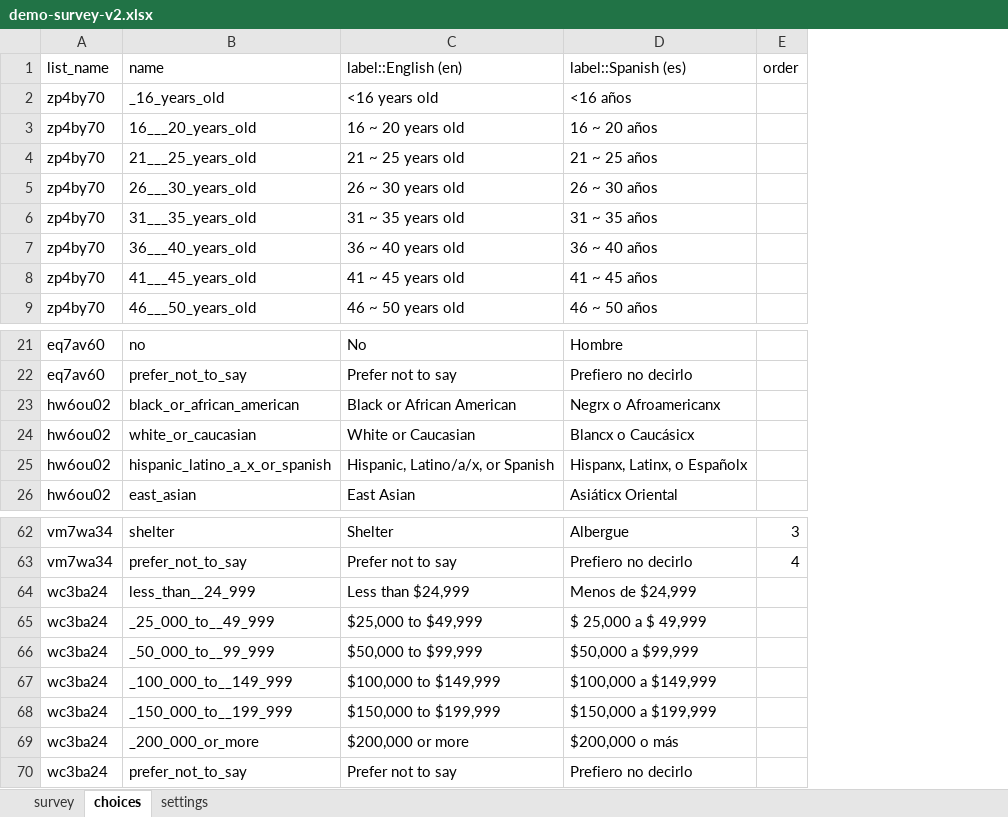
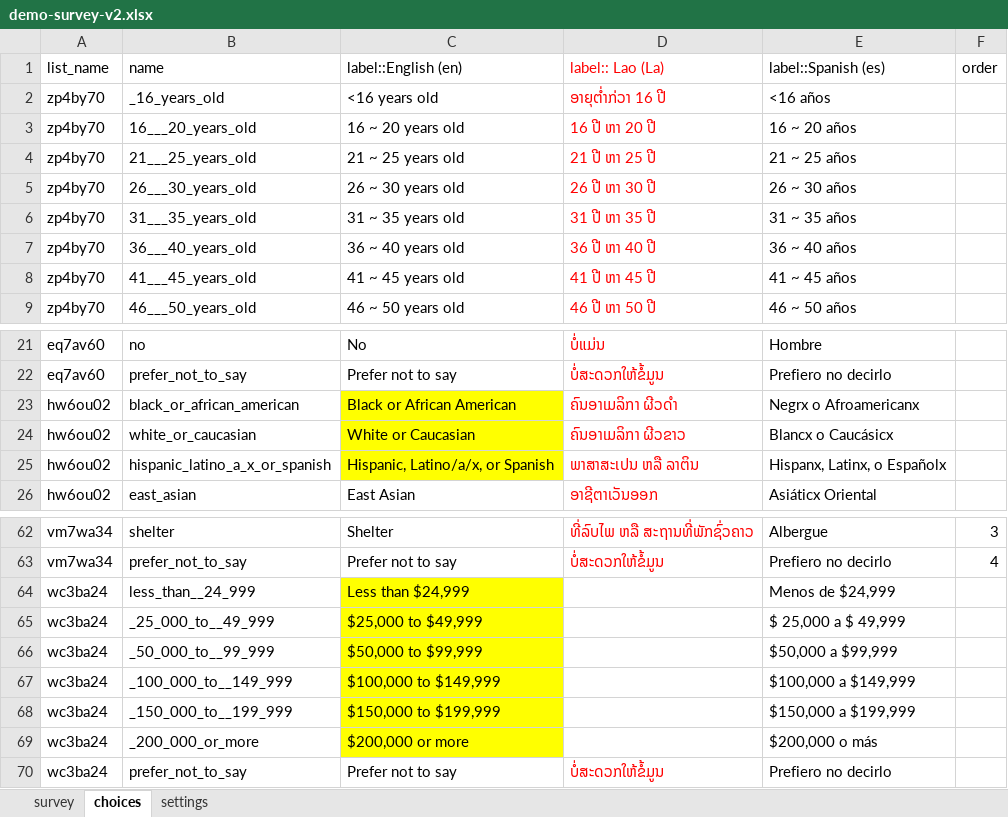
Before and after one commit to e-mission/e-mission-phone, an Excel workbook: survey-resources/data-xls/demo-survey-v2.xlsx, sheet choices, drawn as a sheet; only a part is shown, gaps mark what is left out; values as stored, in another font and other column widths than the file's, no borders; the diff names each change by its address in the sheet, - before the commit and + after, or states it on an @@ line.

```diff
--- a/survey-resources/data-xls/demo-survey-v2.xlsx (sheet choices)
+++ b/survey-resources/data-xls/demo-survey-v2.xlsx (sheet choices)
+column D (label:: Lao (La)), rows 2-9: ອາຍຸຕໍ່າກ່ວາ 16 ປີ | 16 ປີ ຫາ 20 ປີ | 21 ປີ ຫາ 25 ປີ | 26 ປີ ຫາ 30 ປີ | 31 ປີ ຫາ 35 ປີ | 36 ປີ ຫາ 40 ປີ | 41 ປີ ຫາ 45 ປີ | 46 ປີ ຫາ 50 ປີ; rows 21-26: ບໍ່ແມ່ນ | ບໍ່ສະດວກໃຫ້ຂໍ້ມູນ | ຄົນອາເມລິກາ ຜີວດໍາ | ຄົນອາເມລິກາ ຜີວຂາວ | ພາສາສະເປນ ຫລື ລາຕິນ | ອາຊີຕາເວັນອອກ; rows 62-70: ທີ່ລົບໄພ ຫລື ສະຖານທີ່ພັກຊົ່ວຄາວ | ບໍ່ສະດວກໃຫ້ຂໍ້ມູນ |  |  |  |  |  |  | ບໍ່ສະດວກໃຫ້ຂໍ້ມູນ
-C23:C25 fill: none
+C23:C25 fill: #FFFF00
-C64:C69 fill: none
+C64:C69 fill: #FFFF00
```
Also changed, not shown: sheet survey.
